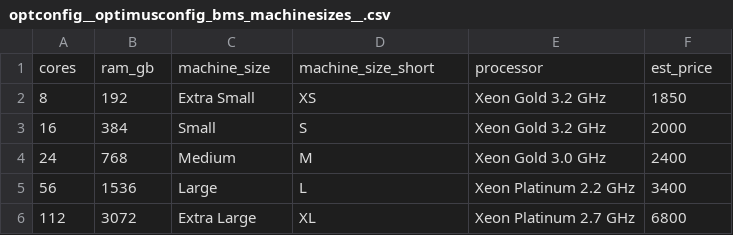
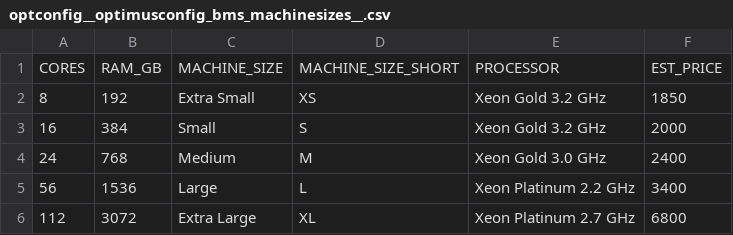
Before and after one commit to GoogleCloudPlatform/database-assessment, a CSV file: db-assessment/opConfig/optconfig__optimusconfig_bms_machinesizes__.csv, drawn as a sheet; removed rows and columns are numbered as before the commit, all else as after; the diff names each change by its address in the sheet, - before the commit and + after, or states it on an @@ line.

```diff
--- a/db-assessment/opConfig/optconfig__optimusconfig_bms_machinesizes__.csv
+++ b/db-assessment/opConfig/optconfig__optimusconfig_bms_machinesizes__.csv
-row 1: cores | ram_gb | machine_size | machine_size_short | processor | est_price
+row 1: CORES | RAM_GB | MACHINE_SIZE | MACHINE_SIZE_SHORT | PROCESSOR | EST_PRICE
```
Also changed, not shown: 6 other files.
